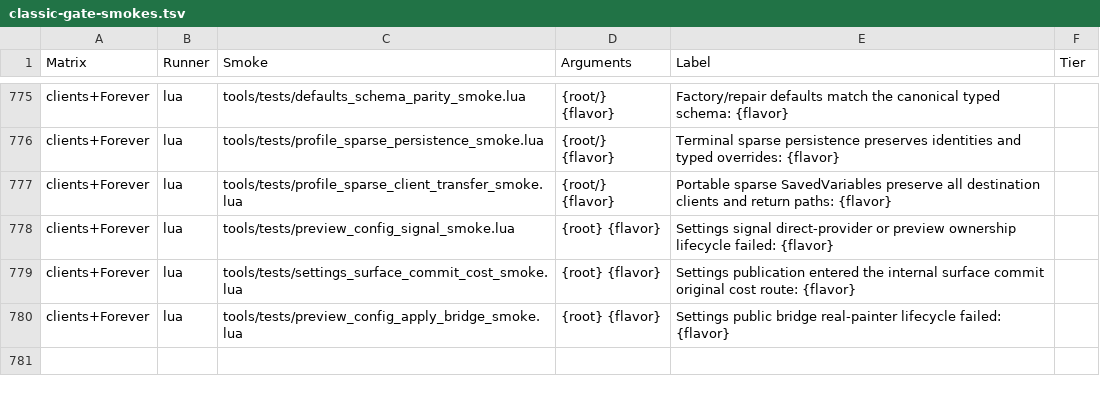
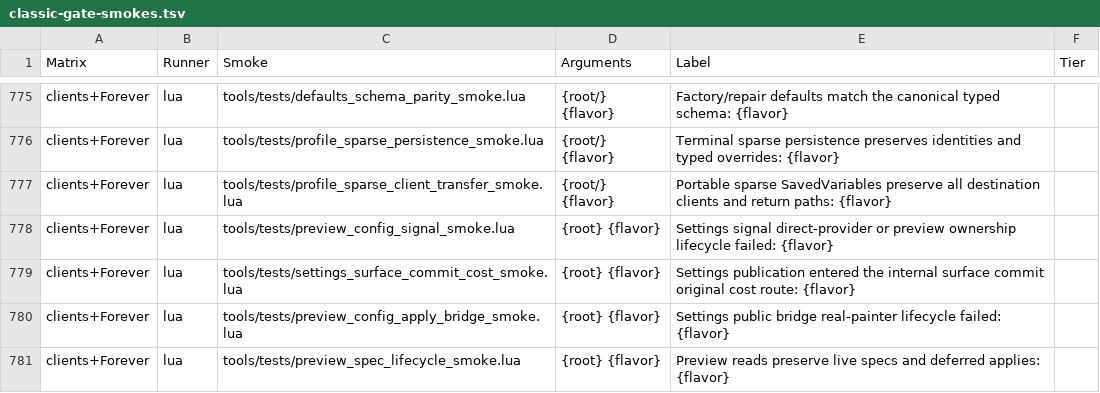
Before and after one commit to Mapkov2/MidnightSimpleUnitFrames, a TSV file: tools/classic-gate-smokes.tsv, drawn as a sheet; only a part is shown, gaps mark what is left out; the diff names each change by its address in the sheet, - before the commit and + after, or states it on an @@ line.

Commit message:
fix(preview): keep live spec publication owned by runtime
Read published specs without compiling dirty or missing live state during a preview refresh. Cover deferred apply, missing specs, portrait identity and combat deferral across clients.

```diff
--- a/tools/classic-gate-smokes.tsv
+++ b/tools/classic-gate-smokes.tsv
+row 781: clients+Forever | lua | tools/tests/preview_spec_lifecycle_smoke.lua | {root} {flavor} | Preview reads preserve live specs and deferred applies: {flavor}
```
Also changed, not shown: 2 other files.
